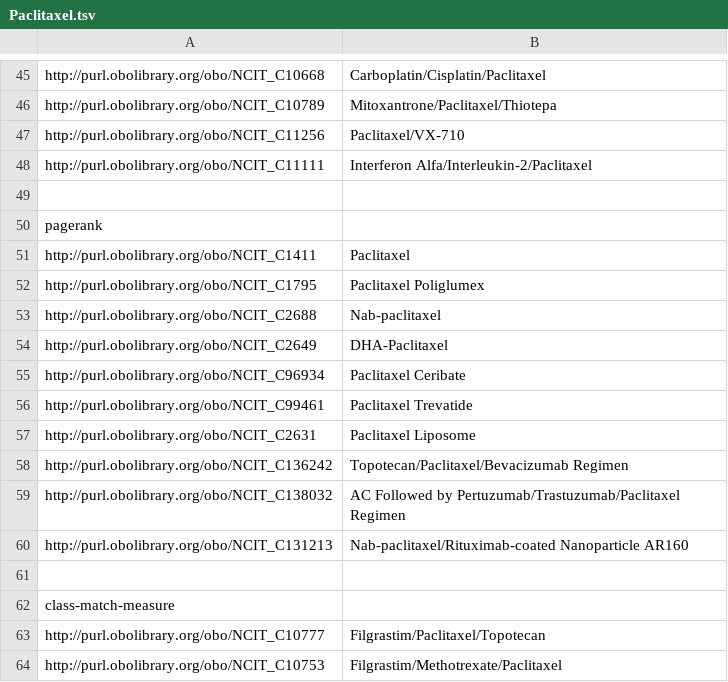
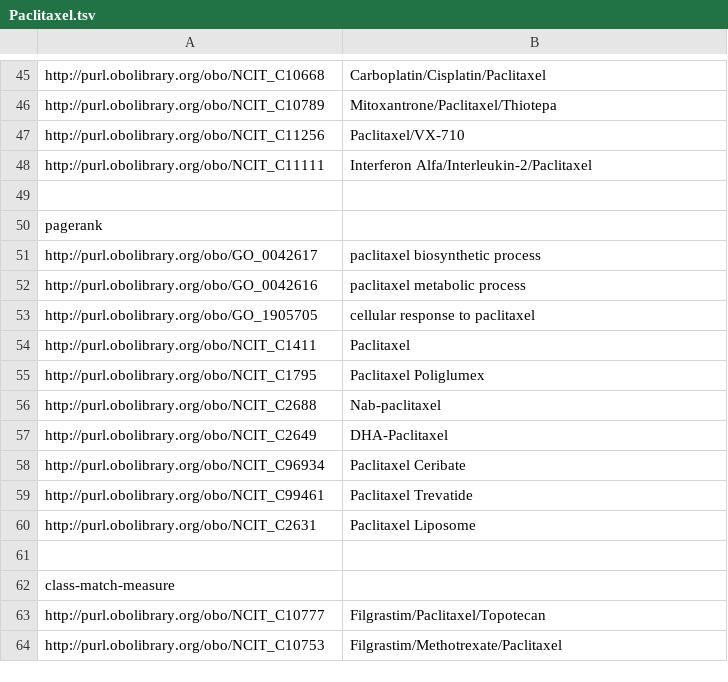
Before and after one commit to danielapoliveira/bioont-search-benchmark, a TSV file: userinput/ranking_results/Paclitaxel.tsv, drawn as a sheet; only a part is shown, gaps mark what is left out; removed rows and columns are numbered as before the commit, all else as after; the diff covers the shown part only; the diff names each change by its address in the sheet, - before the commit and + after, or states it on an @@ line.

```diff
--- a/userinput/ranking_results/Paclitaxel.tsv
+++ b/userinput/ranking_results/Paclitaxel.tsv
+row 51: http://purl.obolibrary.org/obo/GO_0042617 | paclitaxel biosynthetic process
+row 52: http://purl.obolibrary.org/obo/GO_0042616 | paclitaxel metabolic process
+row 53: http://purl.obolibrary.org/obo/GO_1905705 | cellular response to paclitaxel
-row 58: http://purl.obolibrary.org/obo/NCIT_C136242 | Topotecan/Paclitaxel/Bevacizumab Regimen
-row 59: http://purl.obolibrary.org/obo/NCIT_C138032 | AC Followed by Pertuzumab/Trastuzumab/Paclitaxel Regimen
-row 60: http://purl.obolibrary.org/obo/NCIT_C131213 | Nab-paclitaxel/Rituximab-coated Nanoparticle AR160
```
Also changed, not shown: 9 added rows and 9 removed rows elsewhere in this file, userinput/evaluation/evaluationK3.tsv, userinput/ranking_results/Carboplatin.tsv, 17 other files.
